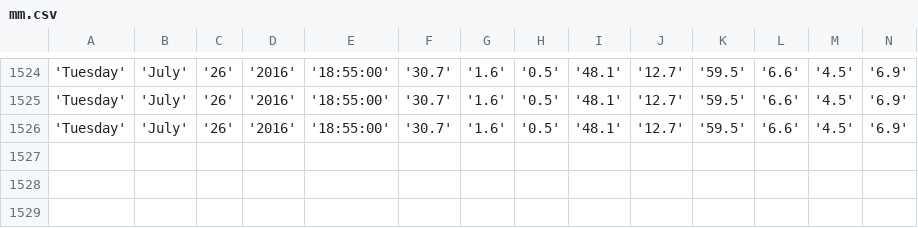
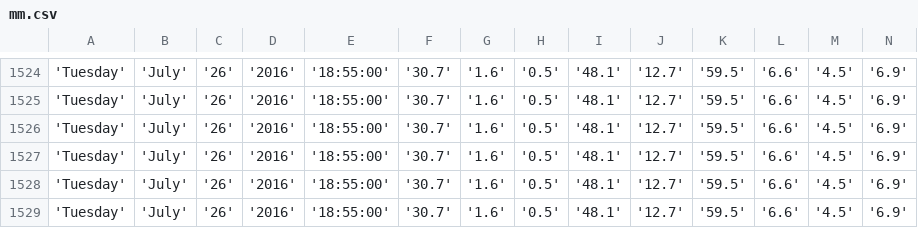
Before and after one commit to bibekpoddar/sdpcbdata, a CSV file: mm.csv, drawn as a sheet; only a part is shown, gaps mark what is left out; rows hold the shown columns only; the diff names each change by its address in the sheet, - before the commit and + after, or states it on an @@ line.

```diff
--- a/mm.csv
+++ b/mm.csv
+row 1527: 'Tuesday' | 'July' | '26' | '2016' | '18:55:00' | '30.7' | '1.6' | '0.5' | '48.1' | '12.7' | '59.5' | '6.6' | '4.5' | '6.9'
+row 1528: 'Tuesday' | 'July' | '26' | '2016' | '18:55:00' | '30.7' | '1.6' | '0.5' | '48.1' | '12.7' | '59.5' | '6.6' | '4.5' | '6.9'
+row 1529: 'Tuesday' | 'July' | '26' | '2016' | '18:55:00' | '30.7' | '1.6' | '0.5' | '48.1' | '12.7' | '59.5' | '6.6' | '4.5' | '6.9'
```
Also changed, not shown: av.csv, cl.csv, 3 other files.
